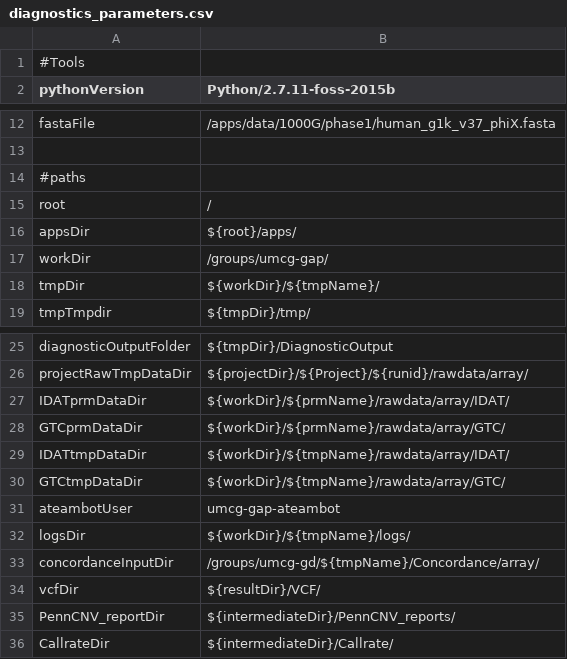
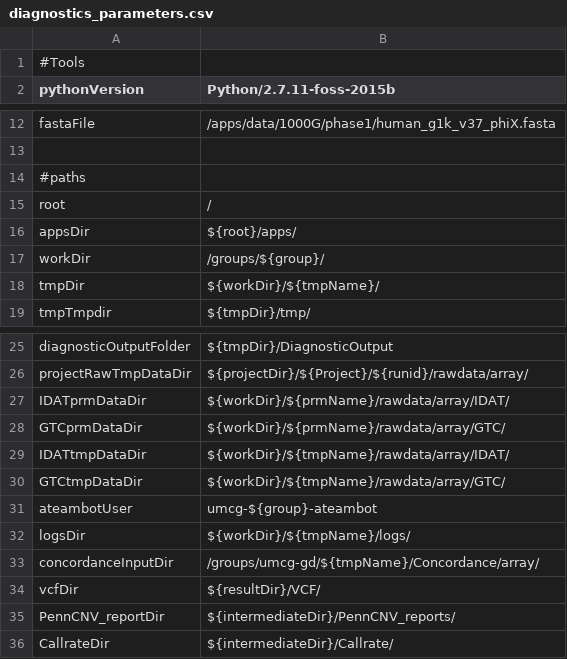
Before and after one commit to molgenis/GAP, a CSV file: diagnostics_parameters.csv, drawn as a sheet; only a part is shown, gaps mark what is left out.

Commit message:
changed umcg-gap into  in diagnostic_parameters.csv

```diff
--- a/diagnostics_parameters.csv
+++ b/diagnostics_parameters.csv
@@ -16,3 +16,3 @@ root,/
 appsDir,${root}/apps/
-workDir,/groups/umcg-gap/
+workDir,/groups/${group}/
 tmpDir,${workDir}/${tmpName}/
@@ -30,3 +30,3 @@ IDATtmpDataDir,${workDir}/${tmpName}/rawdata/array/IDAT/
 GTCtmpDataDir,${workDir}/${tmpName}/rawdata/array/GTC/
-ateambotUser,umcg-gap-ateambot
+ateambotUser,umcg-${group}-ateambot
 logsDir,${workDir}/${tmpName}/logs/
```
